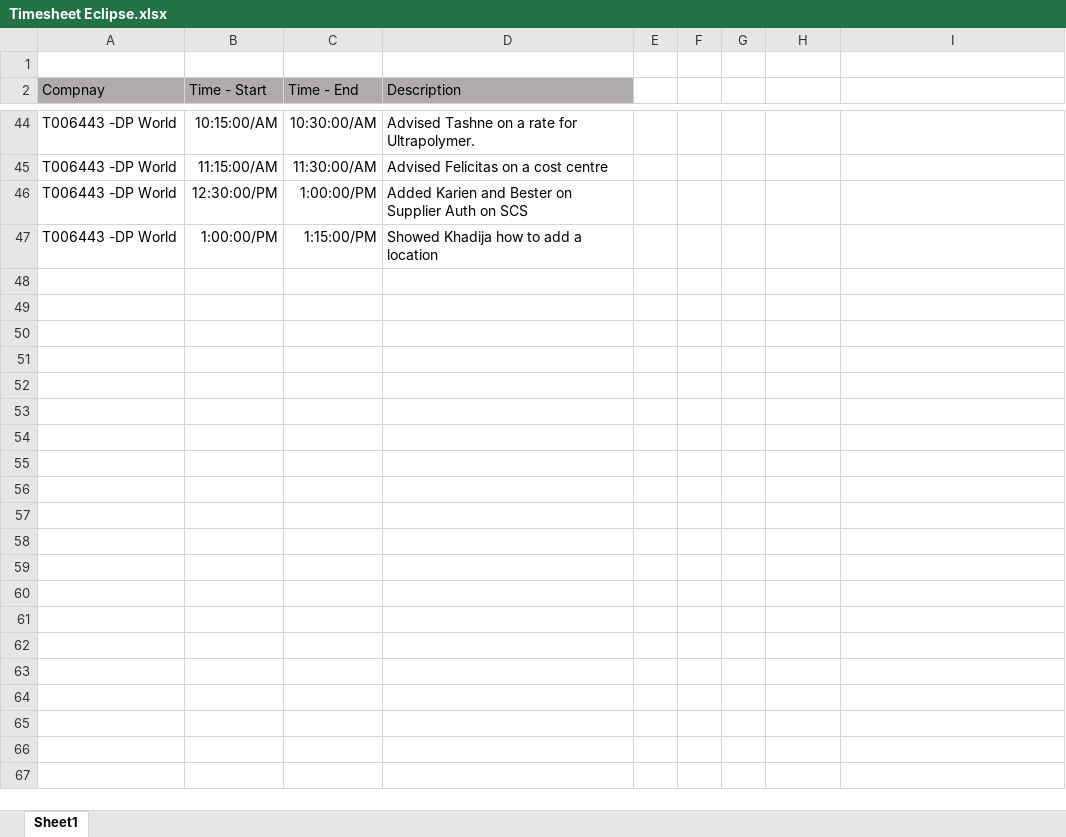
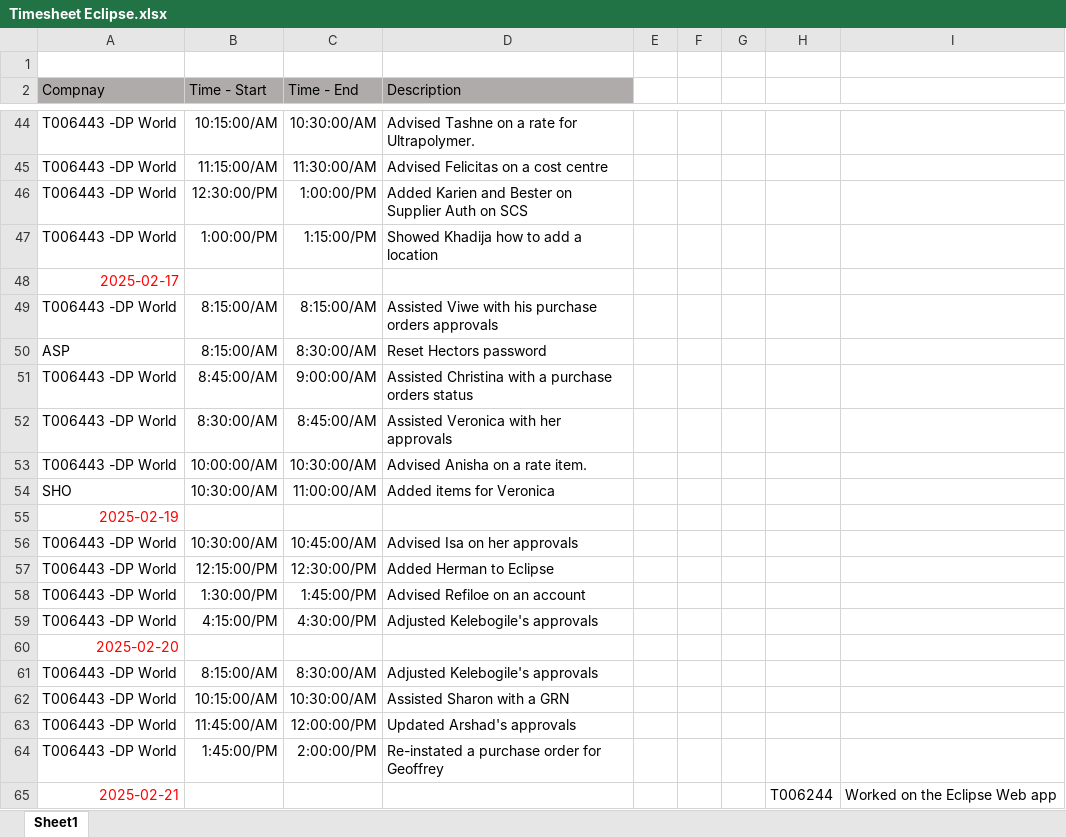
Before and after one commit to DuaneScheepersWebDeveloper/Timesheets, an Excel workbook: Timesheet Eclipse.xlsx, sheet Sheet1, drawn as a sheet; only a part is shown, gaps mark what is left out; values as stored, in another font and other column widths than the file's, no borders; the diff covers the shown part only; the diff names each change by its address in the sheet, - before the commit and + after, or states it on an @@ line.

Commit message:
update

```diff
--- a/Timesheet Eclipse.xlsx (sheet Sheet1)
+++ b/Timesheet Eclipse.xlsx (sheet Sheet1)
+row 48: 2025-02-17
+row 49: T006443 -DP World | 8:15:00/AM | 8:15:00/AM | Assisted Viwe with his purchase orders approvals
+row 50: ASP | 8:15:00/AM | 8:30:00/AM | Reset Hectors password
+row 51: T006443 -DP World | 8:45:00/AM | 9:00:00/AM | Assisted Christina with a purchase orders status
+row 52: T006443 -DP World | 8:30:00/AM | 8:45:00/AM | Assisted Veronica with her approvals
+row 53: T006443 -DP World | 10:00:00/AM | 10:30:00/AM | Advised Anisha on a rate item.
+row 54: SHO | 10:30:00/AM | 11:00:00/AM | Added items for Veronica
+row 55: 2025-02-19
+row 56: T006443 -DP World | 10:30:00/AM | 10:45:00/AM | Advised Isa on her approvals
+row 57: T006443 -DP World | 12:15:00/PM | 12:30:00/PM | Added Herman to Eclipse
+row 58: T006443 -DP World | 1:30:00/PM | 1:45:00/PM | Advised Refiloe on an account
+row 59: T006443 -DP World | 4:15:00/PM | 4:30:00/PM | Adjusted Kelebogile's approvals
+row 60: 2025-02-20
+row 61: T006443 -DP World | 8:15:00/AM | 8:30:00/AM | Adjusted Kelebogile's approvals
+row 62: T006443 -DP World | 10:15:00/AM | 10:30:00/AM | Assisted Sharon with a GRN
+row 63: T006443 -DP World | 11:45:00/AM | 12:00:00/PM | Updated Arshad's approvals
+row 64: T006443 -DP World | 1:45:00/PM | 2:00:00/PM | Re-instated a purchase order for Geoffrey
+row 65: 2025-02-21 |  |  |  |  |  |  | T006244 | Worked on the Eclipse Web app
```
Also changed, not shown: 311 added rows elsewhere in this sheet.
